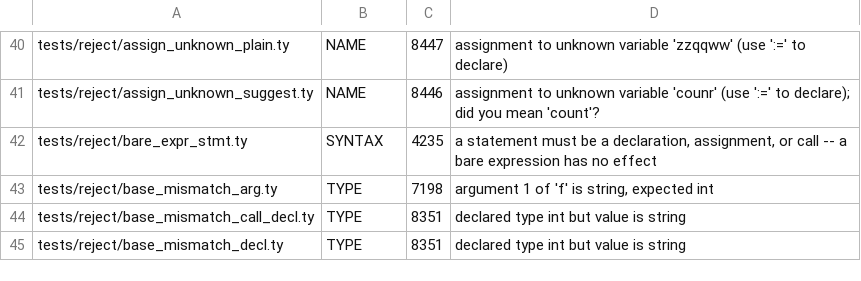
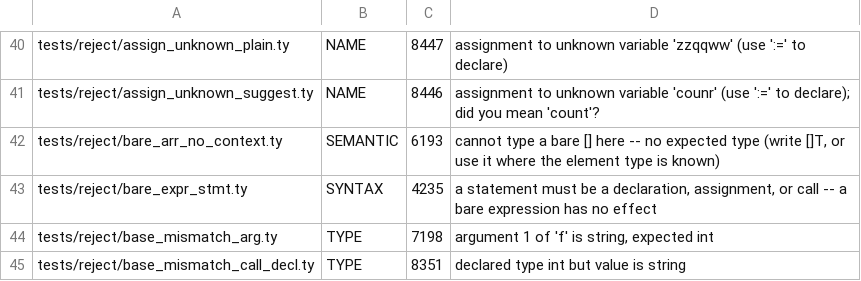
Before and after one commit to StefanVonRanda/tycho, a TSV file: compiler/reject_class.tsv, drawn as a sheet; only a part is shown, gaps mark what is left out; the shorter side is filled out with more unchanged rows.

```diff
--- a/compiler/reject_class.tsv
+++ b/compiler/reject_class.tsv
@@ -41,2 +41,3 @@ tests/reject/assign_unknown_plain.ty	NAME	8447	assignment to unknown variable 'z
 tests/reject/assign_unknown_suggest.ty	NAME	8446	assignment to unknown variable 'counr' (use ':=' to declare); did you mean 'count'?
+tests/reject/bare_arr_no_context.ty	SEMANTIC	6193	cannot type a bare [] here -- no expected type (write []T, or use it where the element type is known)
 tests/reject/bare_expr_stmt.ty	SYNTAX	4235	a statement must be a declaration, assignment, or call -- a bare expression has no effect
```
Also changed, not shown: 10 other files.
